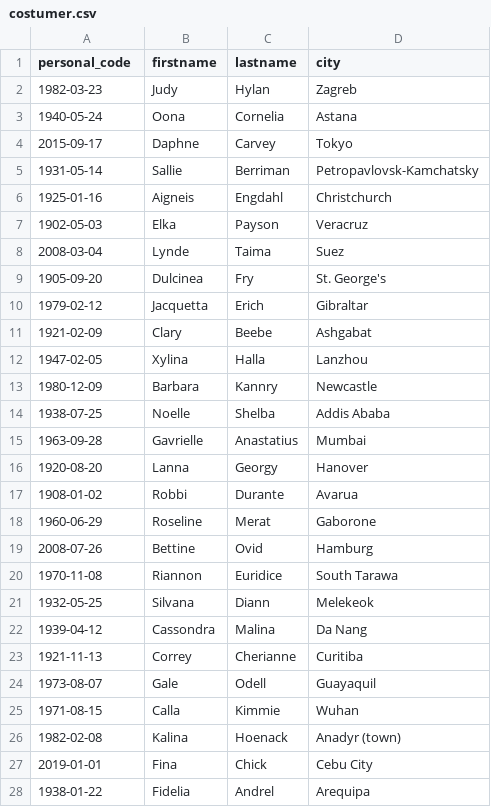
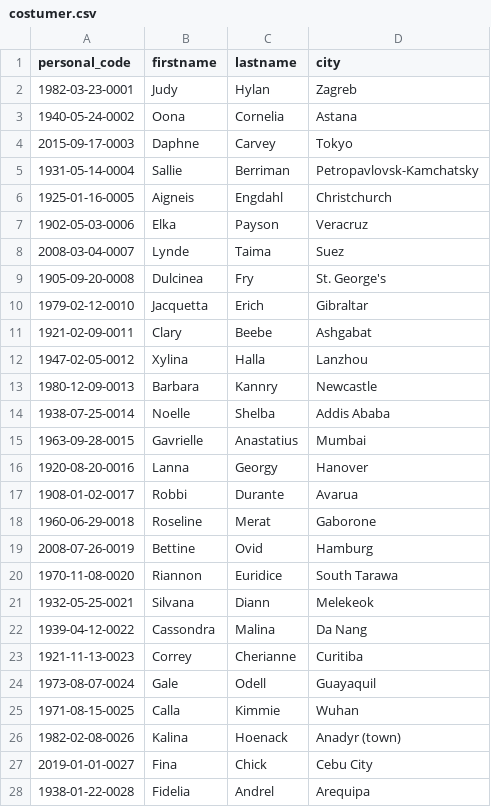
Before and after one commit to Figu404/Database-ChocolateStore, a CSV file: data/costumer.csv, drawn as a sheet; only a part is shown; the diff covers the shown part only.

Commit message:
more data fix

```diff
--- a/data/costumer.csv
+++ b/data/costumer.csv
@@ -1,28 +1,28 @@
 personal_code,firstname,lastname,city
-1982-03-23,Judy,Hylan,Zagreb
-1940-05-24,Oona,Cornelia,Astana
-2015-09-17,Daphne,Carvey,Tokyo
-1931-05-14,Sallie,Berriman,Petropavlovsk-Kamchatsky
-1925-01-16,Aigneis,Engdahl,Christchurch
-1902-05-03,Elka,Payson,Veracruz
-2008-03-04,Lynde,Taima,Suez
-1905-09-20,Dulcinea,Fry,St. George's
-1979-02-12,Jacquetta,Erich,Gibraltar
-1921-02-09,Clary,Beebe,Ashgabat
-1947-02-05,Xylina,Halla,Lanzhou
-1980-12-09,Barbara,Kannry,Newcastle
-1938-07-25,Noelle,Shelba,Addis Ababa
-1963-09-28,Gavrielle,Anastatius,Mumbai
-1920-08-20,Lanna,Georgy,Hanover
-1908-01-02,Robbi,Durante,Avarua
-1960-06-29,Roseline,Merat,Gaborone
-2008-07-26,Bettine,Ovid,Hamburg
-1970-11-08,Riannon,Euridice,South Tarawa
-1932-05-25,Silvana,Diann,Melekeok
-1939-04-12,Cassondra,Malina,Da Nang
-1921-11-13,Correy,Cherianne,Curitiba
-1973-08-07,Gale,Odell,Guayaquil
-1971-08-15,Calla,Kimmie,Wuhan
-1982-02-08,Kalina,Hoenack,Anadyr (town)
-2019-01-01,Fina,Chick,Cebu City
-1938-01-22,Fidelia,Andrel,Arequipa
+1982-03-23-0001,Judy,Hylan,Zagreb
+1940-05-24-0002,Oona,Cornelia,Astana
+2015-09-17-0003,Daphne,Carvey,Tokyo
+1931-05-14-0004,Sallie,Berriman,Petropavlovsk-Kamchatsky
+1925-01-16-0005,Aigneis,Engdahl,Christchurch
+1902-05-03-0006,Elka,Payson,Veracruz
+2008-03-04-0007,Lynde,Taima,Suez
+1905-09-20-0008,Dulcinea,Fry,St. George's
+1979-02-12-0010,Jacquetta,Erich,Gibraltar
+1921-02-09-0011,Clary,Beebe,Ashgabat
+1947-02-05-0012,Xylina,Halla,Lanzhou
+1980-12-09-0013,Barbara,Kannry,Newcastle
+1938-07-25-0014,Noelle,Shelba,Addis Ababa
+1963-09-28-0015,Gavrielle,Anastatius,Mumbai
+1920-08-20-0016,Lanna,Georgy,Hanover
+1908-01-02-0017,Robbi,Durante,Avarua
+1960-06-29-0018,Roseline,Merat,Gaborone
+2008-07-26-0019,Bettine,Ovid,Hamburg
+1970-11-08-0020,Riannon,Euridice,South Tarawa
+1932-05-25-0021,Silvana,Diann,Melekeok
+1939-04-12-0022,Cassondra,Malina,Da Nang
+1921-11-13-0023,Correy,Cherianne,Curitiba
+1973-08-07-0024,Gale,Odell,Guayaquil
+1971-08-15-0025,Calla,Kimmie,Wuhan
+1982-02-08-0026,Kalina,Hoenack,Anadyr (town)
+2019-01-01-0027,Fina,Chick,Cebu City
+1938-01-22-0028,Fidelia,Andrel,Arequipa
```
Also changed, not shown: 13 edited cells elsewhere in this file.
